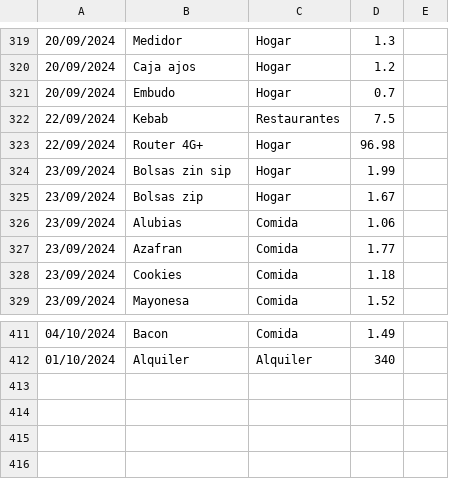
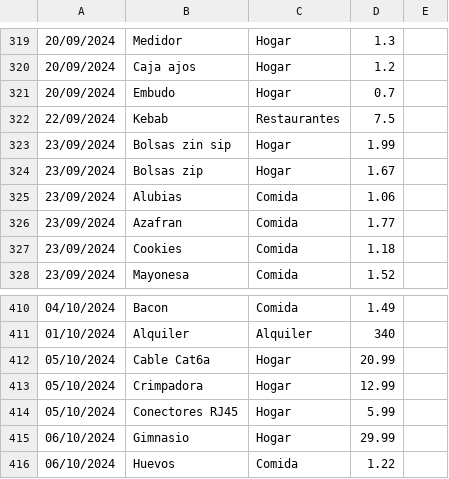
Before and after one commit to IAmTheMister/gastosKivy, a CSV file: admin/gastos_admin.csv, drawn as a sheet; only a part is shown, gaps mark what is left out; removed rows and columns are numbered as before the commit, all else as after; the diff names each change by its address in the sheet, - before the commit and + after, or states it on an @@ line.

Commit message:
Gastos 06/10/2024

```diff
--- a/admin/gastos_admin.csv
+++ b/admin/gastos_admin.csv
-row 323: 22/09/2024 | Router 4G+ | Hogar | 96.98
+row 412: 05/10/2024 | Cable Cat6a | Hogar | 20.99
+row 413: 05/10/2024 | Crimpadora | Hogar | 12.99
+row 414: 05/10/2024 | Conectores RJ45 | Hogar | 5.99
+row 415: 06/10/2024 | Gimnasio | Hogar | 29.99
+row 416: 06/10/2024 | Huevos | Comida | 1.22
```
